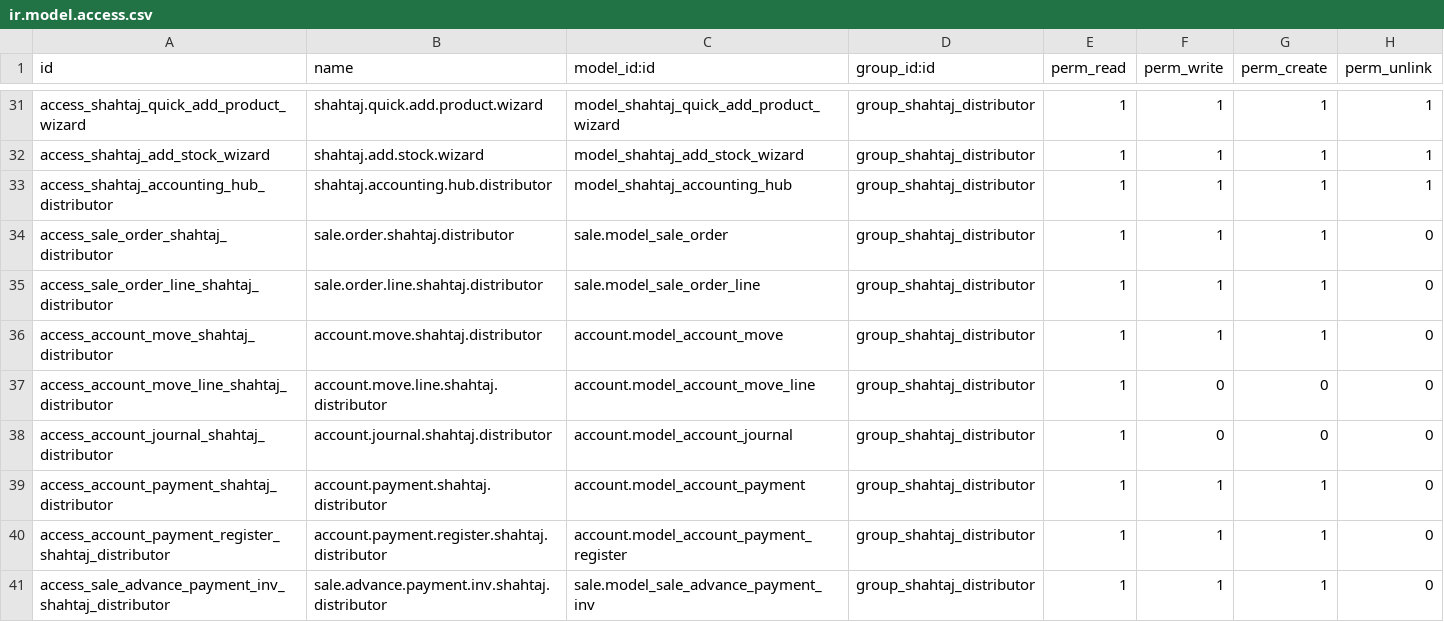
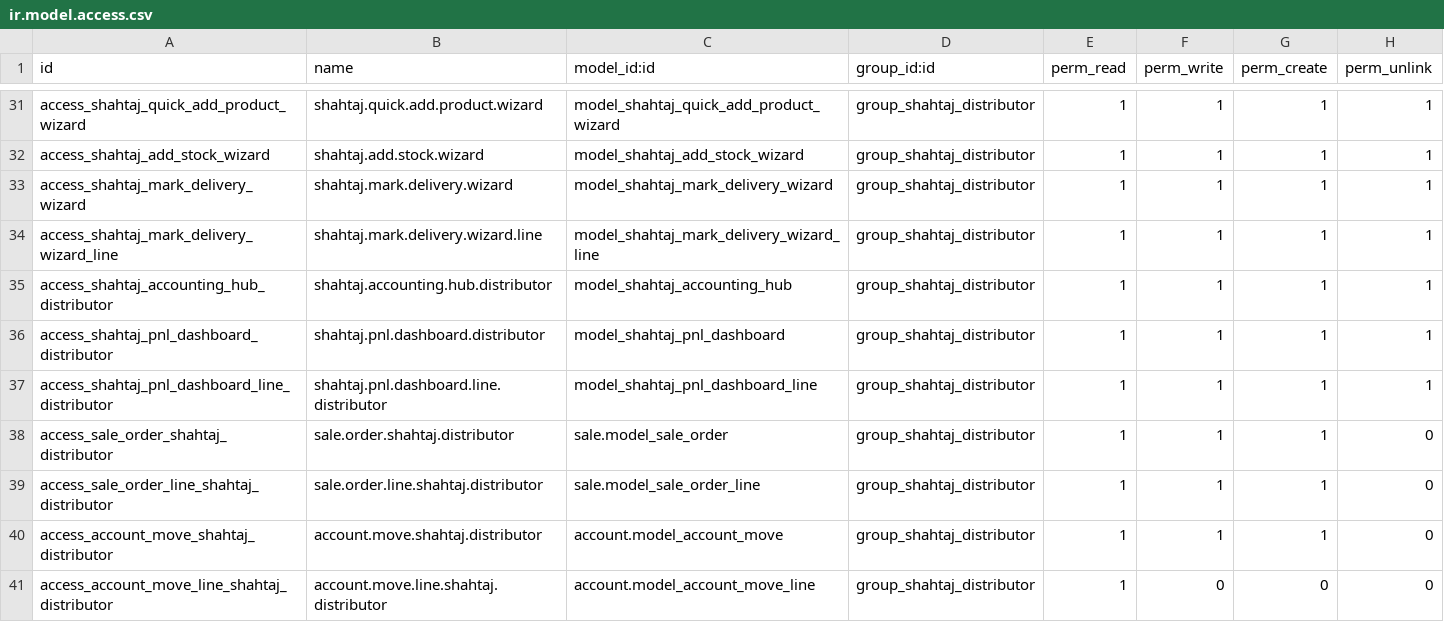
Before and after one commit to WMSols/shahtaj_oil_module, a CSV file: shahtaj-web-portal/shahtaj_oil/security/ir.model.access.csv, drawn as a sheet; only a part is shown, gaps mark what is left out; the shorter side is filled out with more unchanged rows.

Commit message:
added pnl dashboard added mark delivery wizard added shahtaj_manufacturer_summary_report fixed auto tax addition to production added tax creation wiard

```diff
--- a/shahtaj-web-portal/shahtaj_oil/security/ir.model.access.csv
+++ b/shahtaj-web-portal/shahtaj_oil/security/ir.model.access.csv
@@ -32,3 +32,7 @@ access_shahtaj_quick_add_product_wizard,shahtaj.quick.add.product.wizard,model_s
 access_shahtaj_add_stock_wizard,shahtaj.add.stock.wizard,model_shahtaj_add_stock_wizard,group_shahtaj_distributor,1,1,1,1
+access_shahtaj_mark_delivery_wizard,shahtaj.mark.delivery.wizard,model_shahtaj_mark_delivery_wizard,group_shahtaj_distributor,1,1,1,1
+access_shahtaj_mark_delivery_wizard_line,shahtaj.mark.delivery.wizard.line,model_shahtaj_mark_delivery_wizard_line,group_shahtaj_distributor,1,1,1,1
 access_shahtaj_accounting_hub_distributor,shahtaj.accounting.hub.distributor,model_shahtaj_accounting_hub,group_shahtaj_distributor,1,1,1,1
+access_shahtaj_pnl_dashboard_distributor,shahtaj.pnl.dashboard.distributor,model_shahtaj_pnl_dashboard,group_shahtaj_distributor,1,1,1,1
+access_shahtaj_pnl_dashboard_line_distributor,shahtaj.pnl.dashboard.line.distributor,model_shahtaj_pnl_dashboard_line,group_shahtaj_distributor,1,1,1,1
 access_sale_order_shahtaj_distributor,sale.order.shahtaj.distributor,sale.model_sale_order,group_shahtaj_distributor,1,1,1,0
```
Also changed, not shown: 25 other files.
